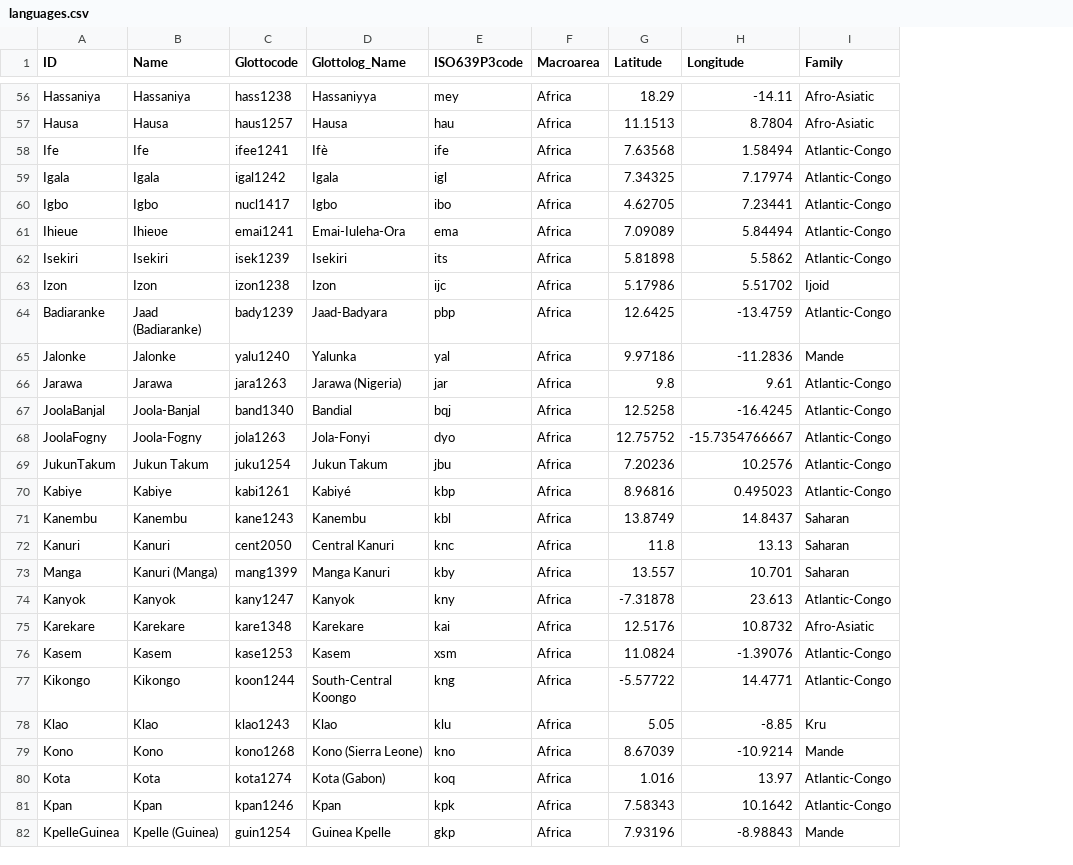
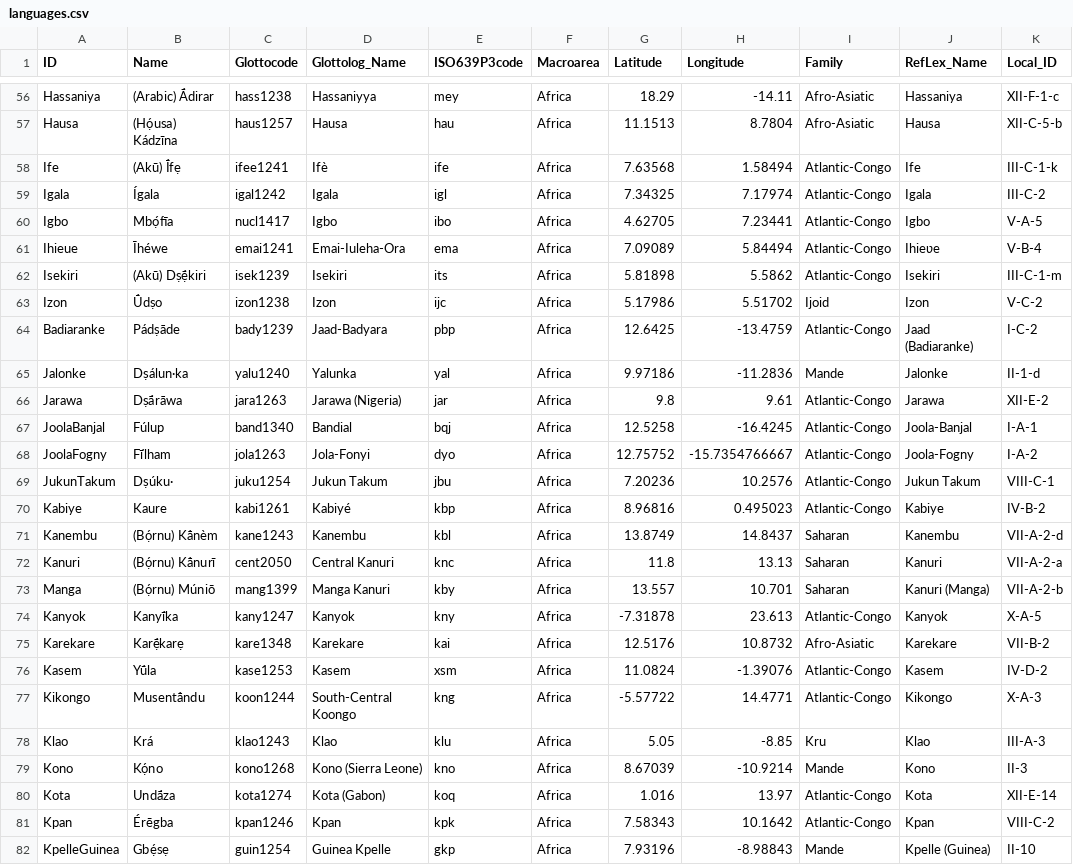
Before and after one commit to lexibank/polyglottaafricana, a CSV file: cldf/languages.csv, drawn as a sheet; only a part is shown, gaps mark what is left out; the diff covers the shown part only; the diff names each change by its address in the sheet, - before the commit and + after, or states it on an @@ line.

Commit message:
more transparency regarding language names

```diff
--- a/cldf/languages.csv
+++ b/cldf/languages.csv
+column J (RefLex_Name), rows 56-82: Hassaniya | Hausa | Ife | Igala | Igbo | Ihieʋe | Isekiri | Izon | Jaad (Badiaranke) | Jalonke | Jarawa | Joola-Banjal | Joola-Fogny | Jukun Takum | Kabiye | Kanembu | Kanuri | Kanuri (Manga) | Kanyok | Karekare | Kasem | Kikongo | Klao | Kono | Kota | Kpan | Kpelle (Guinea)
+column K (Local_ID), rows 56-82: XII-F-1-c | XII-C-5-b | III-C-1-k | III-C-2 | V-A-5 | V-B-4 | III-C-1-m | V-C-2 | I-C-2 | II-1-d | XII-E-2 | I-A-1 | I-A-2 | VIII-C-1 | IV-B-2 | VII-A-2-d | VII-A-2-a | VII-A-2-b | X-A-5 | VII-B-2 | IV-D-2 | X-A-3 | III-A-3 | II-3 | XII-E-14 | VIII-C-2 | II-10
-B56 (Name): Hassaniya
+B56 (Name): (Arabic) Ā́dirar
-B57 (Name): Hausa
+B57 (Name): (Họ́usa) Kádzīna
-B58 (Name): Ife
+B58 (Name): (Akū) Ī́fẹ
-B59 (Name): Igala
+B59 (Name): Ígala
-B60 (Name): Igbo
+B60 (Name): Mbọ́fīa
-B61 (Name): Ihieʋe
+B61 (Name): Īhéwe
-B62 (Name): Isekiri
+B62 (Name): (Akū) Dṣẹ̄́kiri
-B63 (Name): Izon
+B63 (Name): Ū́dṣo
-B64 (Name): Jaad (Badiaranke)
+B64 (Name): Pádṣāde
-B65 (Name): Jalonke
+B65 (Name): Dṣálun·ka
-B66 (Name): Jarawa
+B66 (Name): Dṣā́rāwa
-B67 (Name): Joola-Banjal
+B67 (Name): Fúlup
-B68 (Name): Joola-Fogny
+B68 (Name): Fī́lham
-B69 (Name): Jukun Takum
+B69 (Name): Dṣúku·
-B70 (Name): Kabiye
+B70 (Name): Kaure
-B71 (Name): Kanembu
+B71 (Name): (Bọ́rnu) Kā́nèm
-B72 (Name): Kanuri
+B72 (Name): (Bọ́rnu) Kā́nurī
-B73 (Name): Kanuri (Manga)
+B73 (Name): (Bọ́rnu) Múniō
-B74 (Name): Kanyok
+B74 (Name): Kanyī́ka
-B75 (Name): Karekare
+B75 (Name): Karẹ̄́karẹ
-B76 (Name): Kasem
+B76 (Name): Yū́la
-B77 (Name): Kikongo
+B77 (Name): Musentā́ndu
-B78 (Name): Klao
+B78 (Name): Krá
-B79 (Name): Kono
+B79 (Name): Kọ́no
-B80 (Name): Kota
+B80 (Name): Undā́za
-B81 (Name): Kpan
+B81 (Name): Érēgba
-B82 (Name): Kpelle (Guinea)
+B82 (Name): Gbẹ́sẹ
```
Also changed, not shown: 132 edited cells elsewhere in this file, 5 other files.
